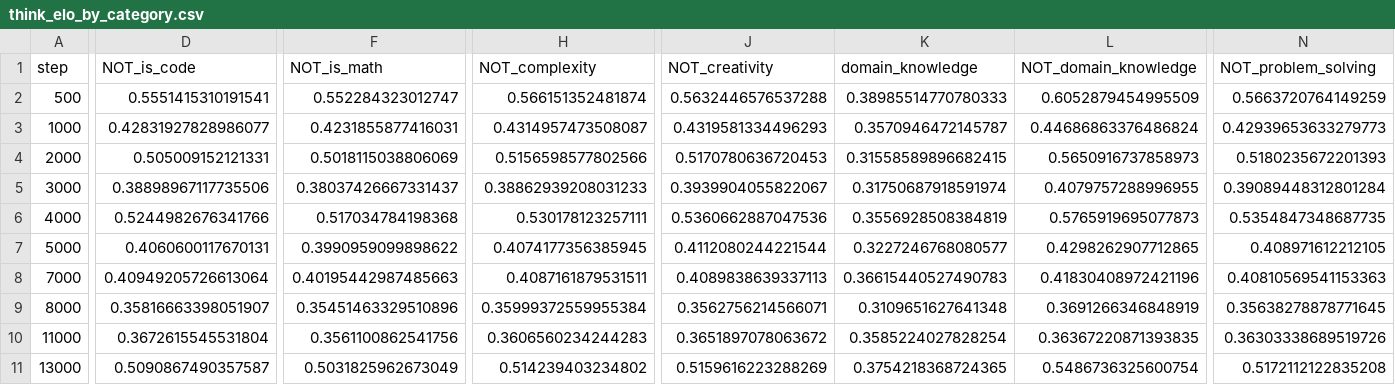
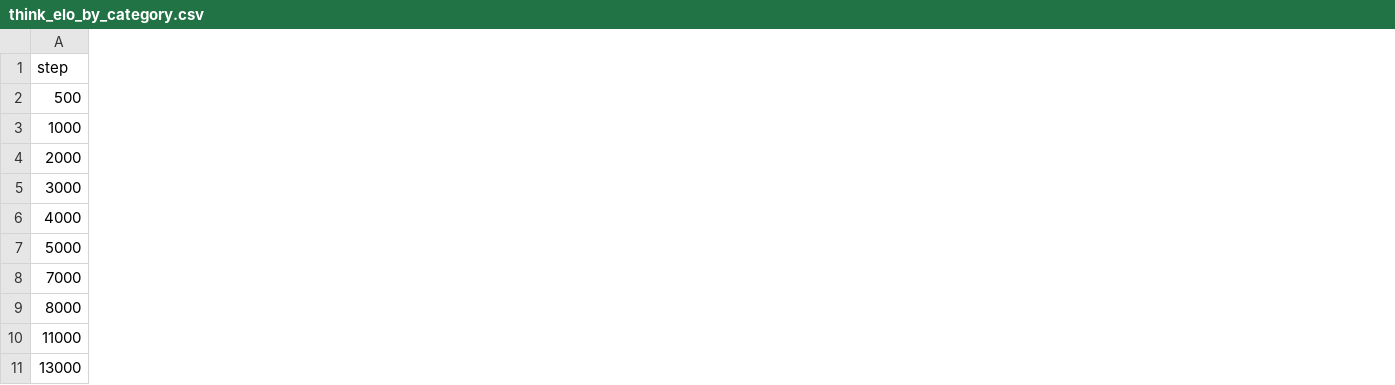
Before and after one commit to ferreirafabio/open-instruct, a CSV file: oellm/experiments/baseline_repro/figures/think_elo_by_category.csv, drawn as a sheet; only a part is shown, gaps mark what is left out; the diff covers the shown part only; the diff names each change by its address in the sheet, - before the commit and + after, or states it on an @@ line.

```diff
--- a/oellm/experiments/baseline_repro/figures/think_elo_by_category.csv
+++ b/oellm/experiments/baseline_repro/figures/think_elo_by_category.csv
-column D (NOT_is_code), rows 2-11: 0.5551415310191541 | 0.42831927828986077 | 0.505009152121331 | 0.38898967117735506 | 0.5244982676341766 | 0.4060600117670131 | 0.40949205726613064 | 0.35816663398051907 | 0.3672615545531804 | 0.5090867490357587
-column F (NOT_is_math), rows 2-11: 0.552284323012747 | 0.4231855877416031 | 0.5018115038806069 | 0.38037426667331437 | 0.517034784198368 | 0.3990959099898622 | 0.40195442987485663 | 0.35451463329510896 | 0.3561100862541756 | 0.5031825962673049
-column H (NOT_complexity), rows 2-11: 0.566151352481874 | 0.4314957473508087 | 0.5156598577802566 | 0.38862939208031233 | 0.530178123257111 | 0.4074177356385945 | 0.4087161879531511 | 0.35999372559955384 | 0.3606560234244283 | 0.514239403234802
-column J (NOT_creativity), rows 2-11: 0.5632446576537288 | 0.4319581334496293 | 0.5170780636720453 | 0.3939904055822067 | 0.5360662887047536 | 0.4112080244221544 | 0.4089838639337113 | 0.3562756214566071 | 0.3651897078063672 | 0.5159616223288269
-column K (domain_knowledge), rows 2-11: 0.38985514770780333 | 0.3570946472145787 | 0.31558589896682415 | 0.31750687918591974 | 0.3556928508384819 | 0.3227246768080577 | 0.36615440527490783 | 0.3109651627641348 | 0.3585224027828254 | 0.3754218368724365
-column L (NOT_domain_knowledge), rows 2-11: 0.6052879454995509 | 0.44686863376486824 | 0.5650916737858973 | 0.4079757288996955 | 0.5765919695077873 | 0.4298262907712865 | 0.41830408972421196 | 0.3691266346848919 | 0.36367220871393835 | 0.5486736325600754
-column N (NOT_problem_solving), rows 2-11: 0.5663720764149259 | 0.42939653633279773 | 0.5180235672201393 | 0.39089448312801284 | 0.5354847348687735 | 0.408971612212105 | 0.40810569541153363 | 0.35638278878771645 | 0.36303338689519726 | 0.5172112122835208
```
Also changed, not shown: 6 edited cells elsewhere in this file, 2 other files.
